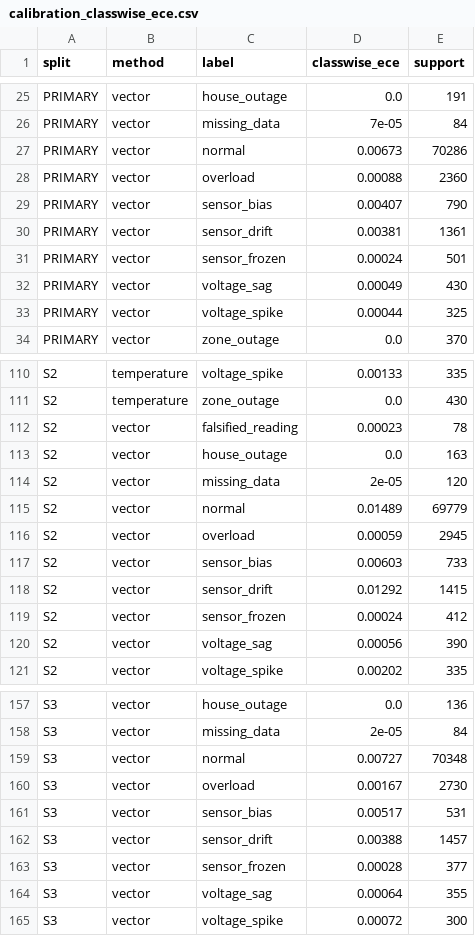
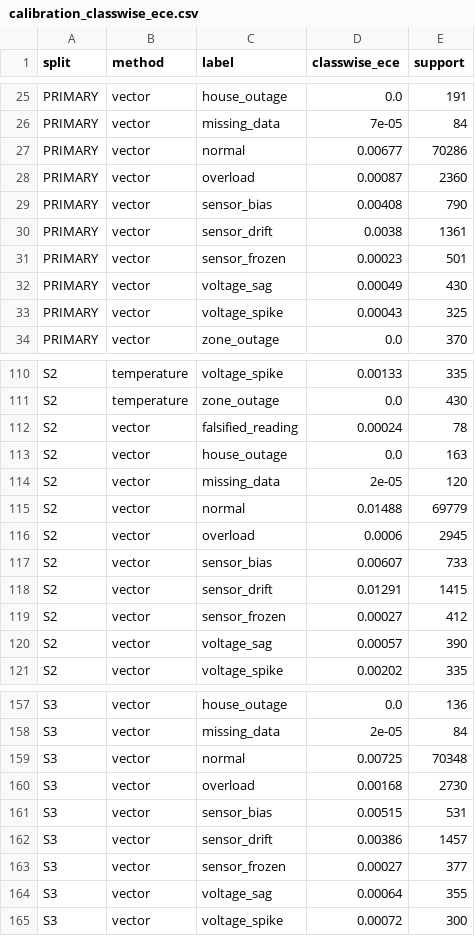
Before and after one commit to watts-wrong/watt-s-wrong, a CSV file: outputs/metrics/calibration_classwise_ece.csv, drawn as a sheet; only a part is shown, gaps mark what is left out; the diff covers the shown part only.

```diff
--- a/outputs/metrics/calibration_classwise_ece.csv
+++ b/outputs/metrics/calibration_classwise_ece.csv
@@ -26,9 +26,9 @@ PRIMARY,vector,house_outage,0.0,191
 PRIMARY,vector,missing_data,7e-05,84
-PRIMARY,vector,normal,0.00673,70286
-PRIMARY,vector,overload,0.00088,2360
-PRIMARY,vector,sensor_bias,0.00407,790
-PRIMARY,vector,sensor_drift,0.00381,1361
-PRIMARY,vector,sensor_frozen,0.00024,501
+PRIMARY,vector,normal,0.00677,70286
+PRIMARY,vector,overload,0.00087,2360
+PRIMARY,vector,sensor_bias,0.00408,790
+PRIMARY,vector,sensor_drift,0.0038,1361
+PRIMARY,vector,sensor_frozen,0.00023,501
 PRIMARY,vector,voltage_sag,0.00049,430
-PRIMARY,vector,voltage_spike,0.00044,325
+PRIMARY,vector,voltage_spike,0.00043,325
 PRIMARY,vector,zone_outage,0.0,370
@@ -111,11 +111,11 @@ S2,temperature,voltage_spike,0.00133,335
 S2,temperature,zone_outage,0.0,430
-S2,vector,falsified_reading,0.00023,78
+S2,vector,falsified_reading,0.00024,78
 S2,vector,house_outage,0.0,163
 S2,vector,missing_data,2e-05,120
-S2,vector,normal,0.01489,69779
-S2,vector,overload,0.00059,2945
-S2,vector,sensor_bias,0.00603,733
-S2,vector,sensor_drift,0.01292,1415
-S2,vector,sensor_frozen,0.00024,412
-S2,vector,voltage_sag,0.00056,390
+S2,vector,normal,0.01488,69779
+S2,vector,overload,0.0006,2945
+S2,vector,sensor_bias,0.00607,733
+S2,vector,sensor_drift,0.01291,1415
+S2,vector,sensor_frozen,0.00027,412
+S2,vector,voltage_sag,0.00057,390
 S2,vector,voltage_spike,0.00202,335
@@ -158,7 +158,7 @@ S3,vector,house_outage,0.0,136
 S3,vector,missing_data,2e-05,84
-S3,vector,normal,0.00727,70348
-S3,vector,overload,0.00167,2730
-S3,vector,sensor_bias,0.00517,531
-S3,vector,sensor_drift,0.00388,1457
-S3,vector,sensor_frozen,0.00028,377
+S3,vector,normal,0.00725,70348
+S3,vector,overload,0.00168,2730
+S3,vector,sensor_bias,0.00515,531
+S3,vector,sensor_drift,0.00386,1457
+S3,vector,sensor_frozen,0.00027,377
 S3,vector,voltage_sag,0.00064,355
```
Also changed, not shown: 9 edited cells elsewhere in this file, outputs/metrics/calibration_coverage_curves.csv, outputs/metrics/calibration_reliability_bins.csv, 15 other files.
